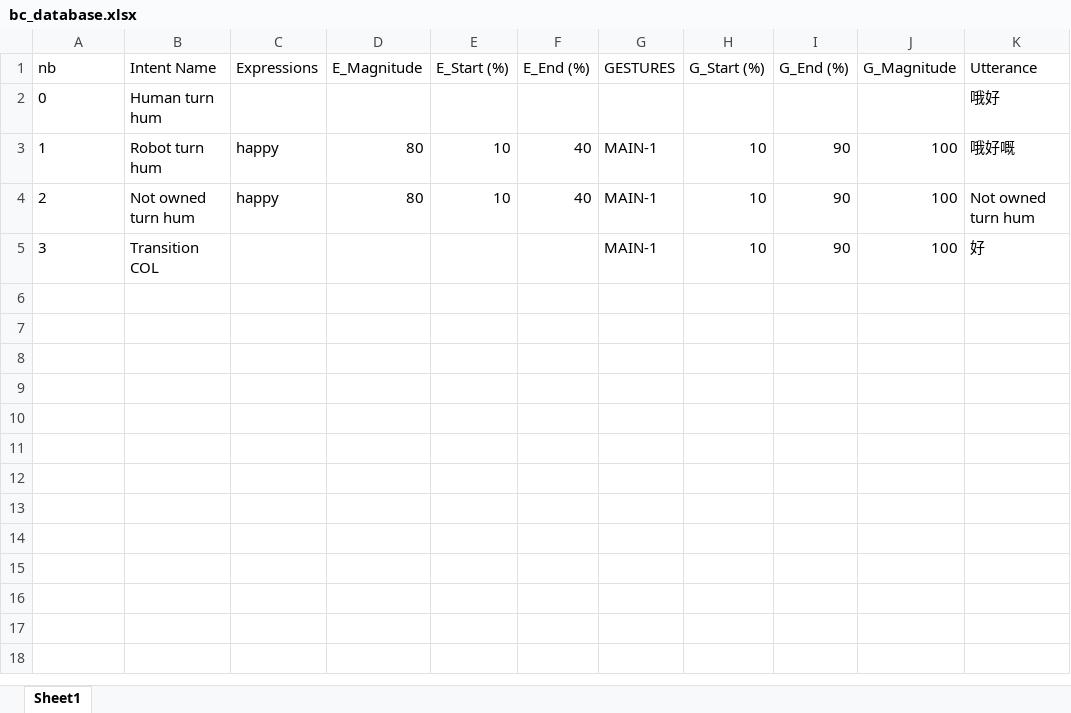
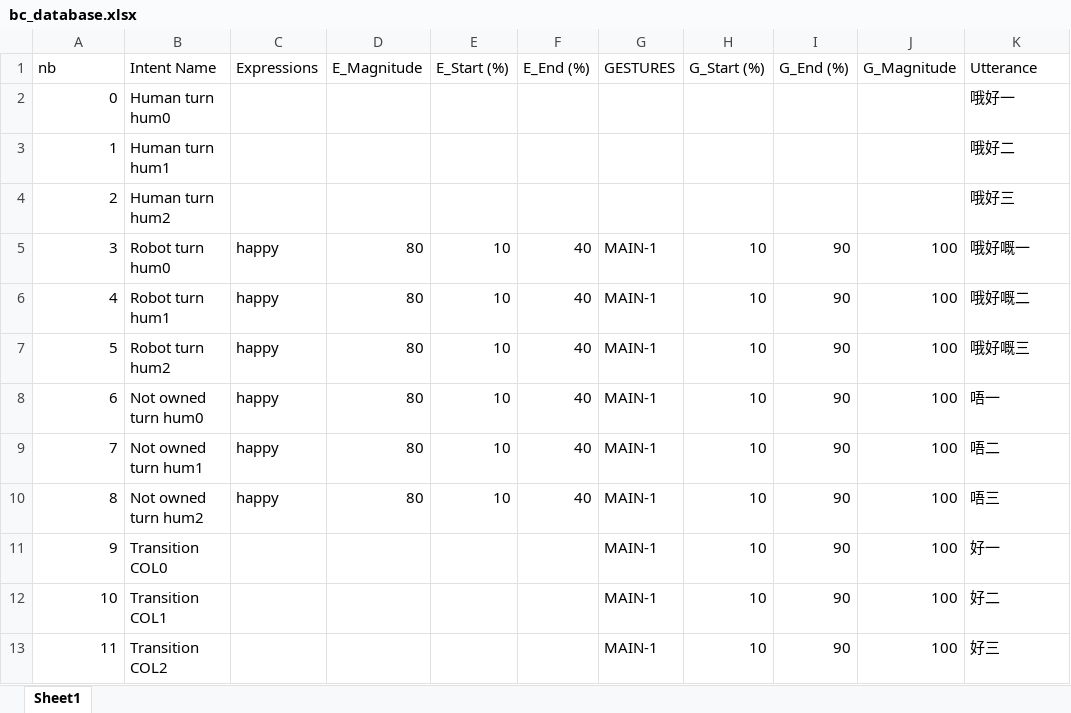
Before and after one commit to HKUST-NISL/Grace_Instantaneous_Policy, an Excel workbook: database/bc_database.xlsx, sheet Sheet1, drawn as a sheet; values as stored, in another font and other column widths than the file's, no borders; addresses are those after the commit; the diff names each change by its address in the sheet, - before the commit and + after, or states it on an @@ line.

```diff
--- a/database/bc_database.xlsx (sheet Sheet1)
+++ b/database/bc_database.xlsx (sheet Sheet1)
-A2 alignment: left
+A2 alignment: right
-B2 (Intent Name): Human turn hum
+B2 (Intent Name): Human turn hum0
-K2 (Utterance): 哦好
+K2 (Utterance): 哦好一
+row 3: 1 | Human turn hum1 |  |  |  |  |  |  |  |  | 哦好二
+row 4: 2 | Human turn hum2 |  |  |  |  |  |  |  |  | 哦好三
-A5 (nb): 1
+A5 (nb): 3
-B5 (Intent Name): Robot turn hum
+B5 (Intent Name): Robot turn hum0
-K5 (Utterance): 哦好嘅
+K5 (Utterance): 哦好嘅一
+row 6: 4 | Robot turn hum1 | happy | 80 | 10 | 40 | MAIN-1 | 10 | 90 | 100 | 哦好嘅二
+row 7: 5 | Robot turn hum2 | happy | 80 | 10 | 40 | MAIN-1 | 10 | 90 | 100 | 哦好嘅三
-A8 (nb): 2
+A8 (nb): 6
-B8 (Intent Name): Not owned turn hum
+B8 (Intent Name): Not owned turn hum0
-K8 (Utterance): Not owned turn hum
+K8 (Utterance): 唔一
+row 9: 7 | Not owned turn hum1 | happy | 80 | 10 | 40 | MAIN-1 | 10 | 90 | 100 | 唔二
+row 10: 8 | Not owned turn hum2 | happy | 80 | 10 | 40 | MAIN-1 | 10 | 90 | 100 | 唔三
-A11 (nb): 3
+A11 (nb): 9
-B11 (Intent Name): Transition COL
+B11 (Intent Name): Transition COL0
-K11 (Utterance): 好
+K11 (Utterance): 好一
+row 12: 10 | Transition COL1 |  |  |  |  | MAIN-1 | 10 | 90 | 100 | 好二
+row 13: 11 | Transition COL2 |  |  |  |  | MAIN-1 | 10 | 90 | 100 | 好三
```
Also changed, not shown: 3 other files.
